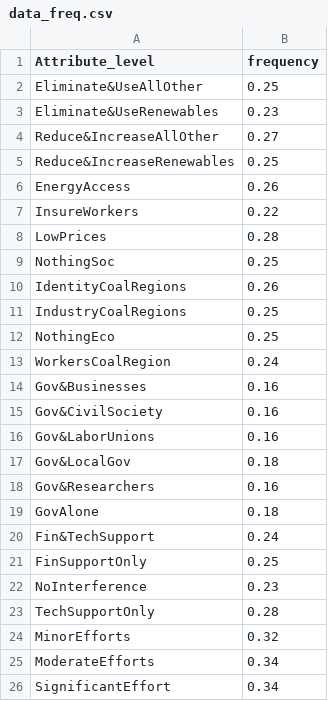
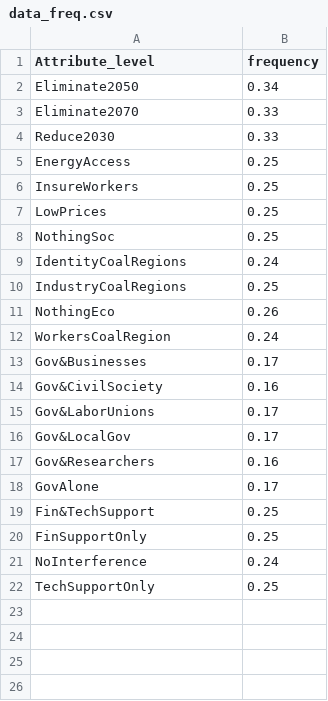
Before and after one commit to sjurlne/Attitudes-Towards-Just-Energy-Transition-Initiatives, a CSV file: out/data/data_freq.csv, drawn as a sheet.

```diff
--- a/out/data/data_freq.csv
+++ b/out/data/data_freq.csv
@@ -1,26 +1,22 @@
 Attribute_level,frequency
-Eliminate&UseAllOther,0.25
-Eliminate&UseRenewables,0.23
-Reduce&IncreaseAllOther,0.27
-Reduce&IncreaseRenewables,0.25
-EnergyAccess,0.26
-InsureWorkers,0.22
-LowPrices,0.28
+Eliminate2050,0.34
+Eliminate2070,0.33
+Reduce2030,0.33
+EnergyAccess,0.25
+InsureWorkers,0.25
+LowPrices,0.25
 NothingSoc,0.25
-IdentityCoalRegions,0.26
+IdentityCoalRegions,0.24
 IndustryCoalRegions,0.25
-NothingEco,0.25
+NothingEco,0.26
 WorkersCoalRegion,0.24
-Gov&Businesses,0.16
+Gov&Businesses,0.17
 Gov&CivilSociety,0.16
-Gov&LaborUnions,0.16
-Gov&LocalGov,0.18
+Gov&LaborUnions,0.17
+Gov&LocalGov,0.17
 Gov&Researchers,0.16
-GovAlone,0.18
-Fin&TechSupport,0.24
+GovAlone,0.17
+Fin&TechSupport,0.25
 FinSupportOnly,0.25
-NoInterference,0.23
-TechSupportOnly,0.28
-MinorEfforts,0.32
-ModerateEfforts,0.34
-SignificantEffort,0.34
+NoInterference,0.24
+TechSupportOnly,0.25
```
Also changed, not shown: 29 other files.
